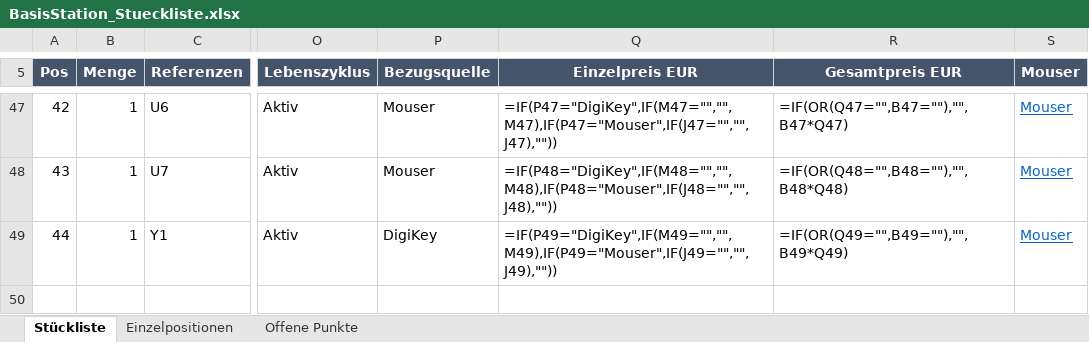
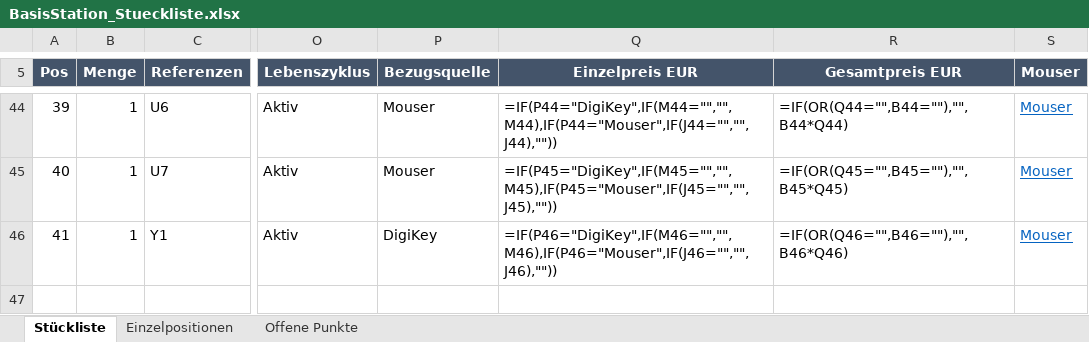
Before and after one commit to StefanZott/SmartHomeSystemBasisStation, an Excel workbook: pcb/BasisStation_Stueckliste.xlsx, sheet Stückliste, drawn as a sheet; only a part is shown, gaps mark what is left out; values as stored, in another font and other column widths than the file's, no borders; formulas without a stored value are shown as written; addresses are those after the commit; the diff covers the shown part only; the diff names each change by its address in the sheet, - before the commit and + after, or states it on an @@ line.

```diff
--- a/pcb/BasisStation_Stueckliste.xlsx (sheet Stückliste)
+++ b/pcb/BasisStation_Stueckliste.xlsx (sheet Stückliste)
@@ column A (Pos) renumbered from row 2 down @@
-Q44 (Einzelpreis EUR): =IF(P47="DigiKey",IF(M47="","",M47),IF(P47="Mouser",IF(J47="","",J47),""))
+Q44 (Einzelpreis EUR): =IF(P44="DigiKey",IF(M44="","",M44),IF(P44="Mouser",IF(J44="","",J44),""))
-R44 (Gesamtpreis EUR): =IF(OR(Q47="",B47=""),"",B47*Q47)
+R44 (Gesamtpreis EUR): =IF(OR(Q44="",B44=""),"",B44*Q44)
-Q45 (Einzelpreis EUR): =IF(P48="DigiKey",IF(M48="","",M48),IF(P48="Mouser",IF(J48="","",J48),""))
+Q45 (Einzelpreis EUR): =IF(P45="DigiKey",IF(M45="","",M45),IF(P45="Mouser",IF(J45="","",J45),""))
-R45 (Gesamtpreis EUR): =IF(OR(Q48="",B48=""),"",B48*Q48)
+R45 (Gesamtpreis EUR): =IF(OR(Q45="",B45=""),"",B45*Q45)
-Q46 (Einzelpreis EUR): =IF(P49="DigiKey",IF(M49="","",M49),IF(P49="Mouser",IF(J49="","",J49),""))
+Q46 (Einzelpreis EUR): =IF(P46="DigiKey",IF(M46="","",M46),IF(P46="Mouser",IF(J46="","",J46),""))
-R46 (Gesamtpreis EUR): =IF(OR(Q49="",B49=""),"",B49*Q49)
+R46 (Gesamtpreis EUR): =IF(OR(Q46="",B46=""),"",B46*Q46)
```
Also changed, not shown: 2 added rows, 5 removed rows and 36 edited cells elsewhere in this sheet, sheet Einzelpositionen, sheet Offene Punkte, 5 other files.
